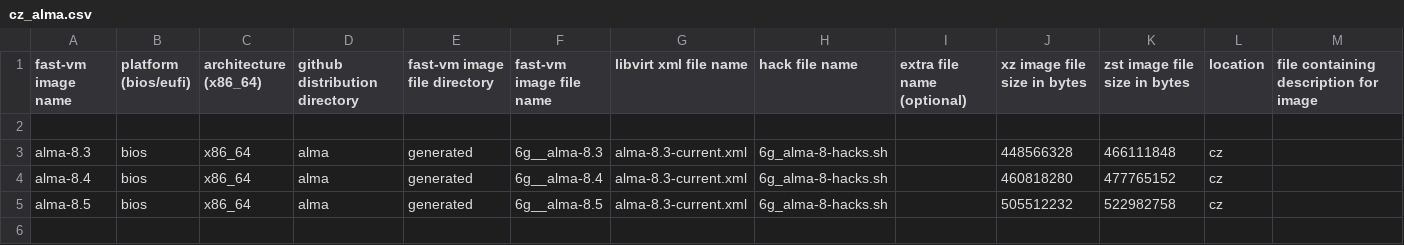
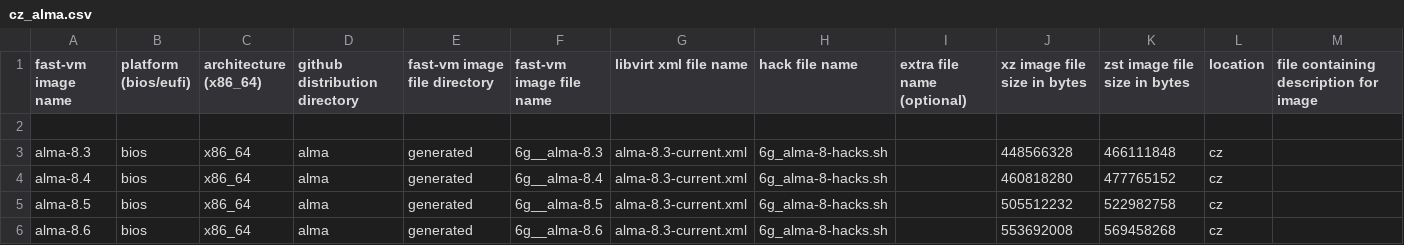
Before and after one commit to OndrejHome/fast-vm-repo, a CSV file: repos.d/cz_alma.csv, drawn as a sheet; only a part is shown; rows hold the shown columns only; the diff names each change by its address in the sheet, - before the commit and + after, or states it on an @@ line.

```diff
--- a/repos.d/cz_alma.csv
+++ b/repos.d/cz_alma.csv
+row 6: alma-8.6 | bios | x86_64 | alma | generated | 6g__alma-8.6 | alma-8.3-current.xml | 6g_alma-8-hacks.sh |  | 553692008 | 569458268 | cz
```
Also changed, not shown: repos.d/cz_fedora.csv, repos.d/kr_alma.csv, 1 other file.
